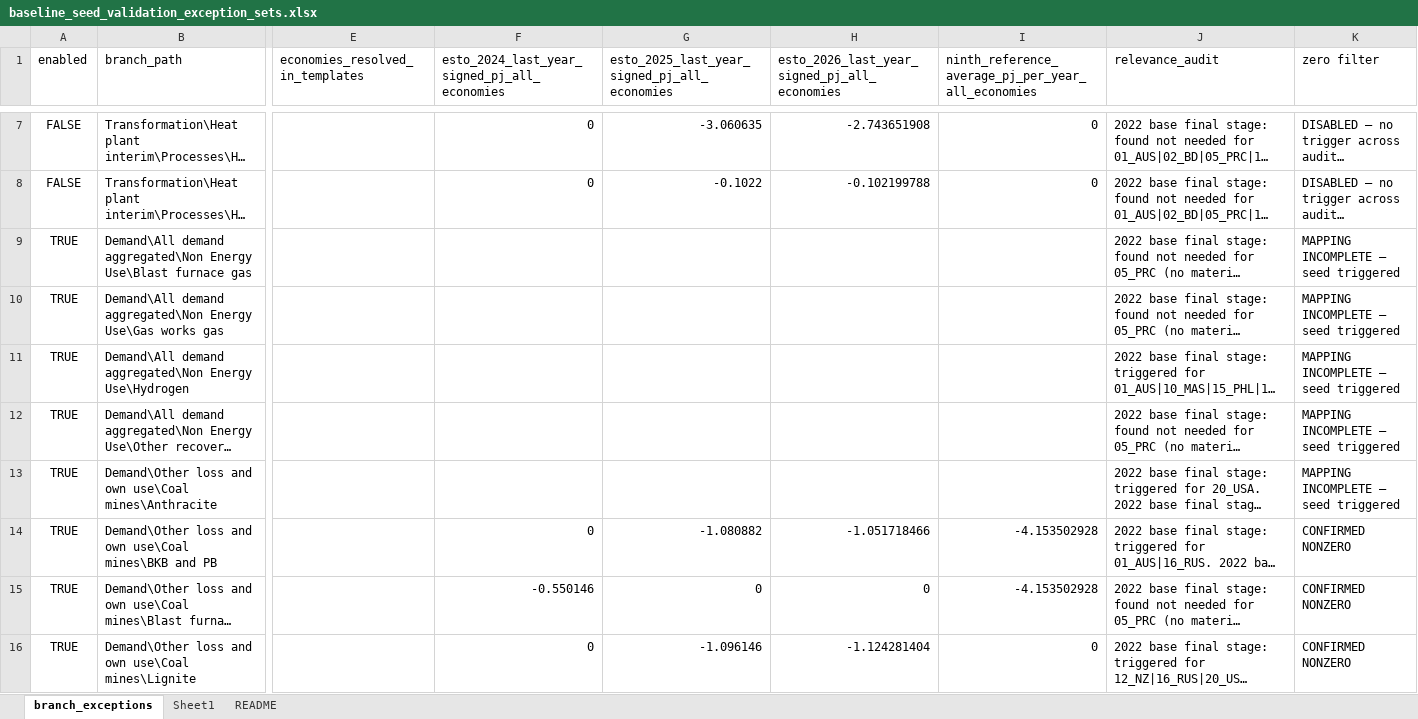
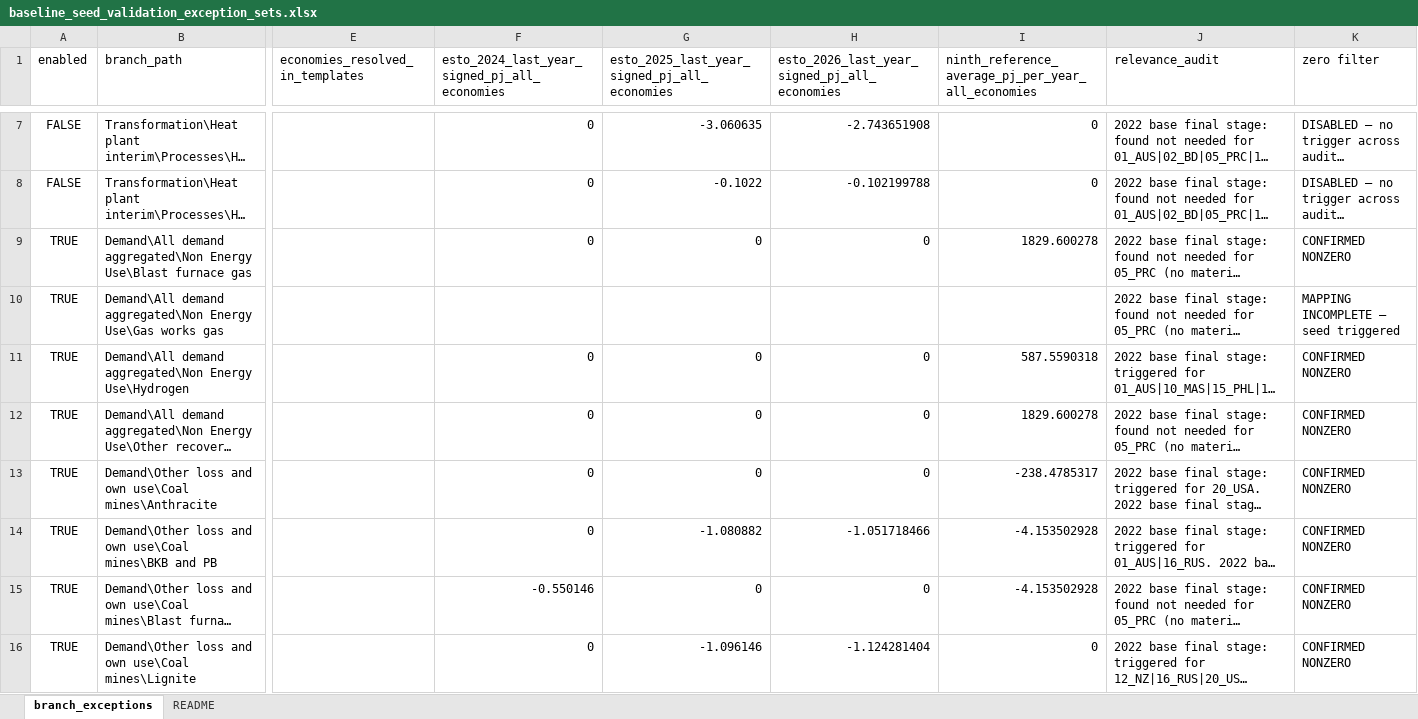
Before and after one commit to asia-pacific-energy-research-centre/leap_initialisation, an Excel workbook: config/baseline_seed_validation_exception_sets.xlsx, sheet branch_exceptions, drawn as a sheet; only a part is shown, gaps mark what is left out; long unchanged cells end in …; values as stored, in another font and other column widths than the file's, no borders; the diff covers the shown part only; the diff names each change by its address in the sheet, - before the commit and + after, or states it on an @@ line.

Commit message:
codex: resolve exception materiality through canonical mappings
Refreshes the warning ledger after canonical mapping repairs. Verified with 29 focused tests.

```diff
--- a/config/baseline_seed_validation_exception_sets.xlsx (sheet branch_exceptions)
+++ b/config/baseline_seed_validation_exception_sets.xlsx (sheet branch_exceptions)
-sheet tab: Sheet1
-F9: (empty)
+F9: 0
-G9: (empty)
+G9: 0
-H9: (empty)
+H9: 0
-I9: (empty)
+I9: 1829.600278
-K9 (zero filter): MAPPING INCOMPLETE — seed triggered
+K9 (zero filter): CONFIRMED NONZERO
-F11:F13: (empty)
+F11:F13: 0
-G11:G13: (empty)
+G11:G13: 0
-H11:H13: (empty)
+H11:H13: 0
-I11: (empty)
+I11: 587.5590318
-K11:K13 (zero filter): MAPPING INCOMPLETE — seed triggered
+K11:K13 (zero filter): CONFIRMED NONZERO
-I12: (empty)
+I12: 1829.600278
-I13: (empty)
+I13: -238.4785317
```
Also changed, not shown: 28 edited cells elsewhere in this sheet, 3 other files.
